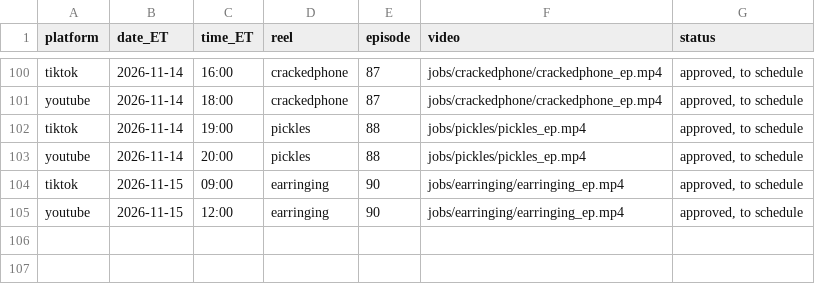
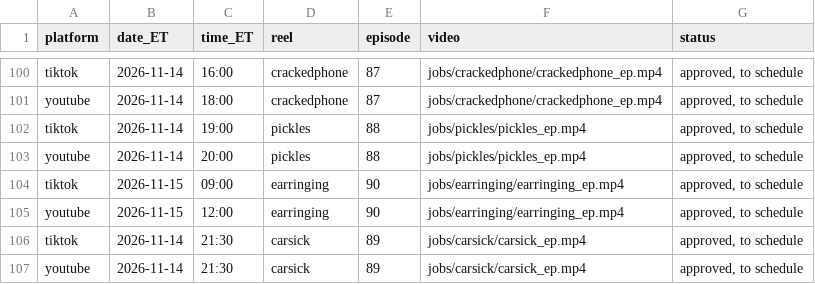
Before and after one commit to jiewei190-arch/reel-render, a CSV file: handoff/schedule_batchN.csv, drawn as a sheet; only a part is shown, gaps mark what is left out; the diff names each change by its address in the sheet, - before the commit and + after, or states it on an @@ line.

```diff
--- a/handoff/schedule_batchN.csv
+++ b/handoff/schedule_batchN.csv
+row 106: tiktok | 2026-11-14 | 21:30 | carsick | 89 | jobs/carsick/carsick_ep.mp4 | approved, to schedule
+row 107: youtube | 2026-11-14 | 21:30 | carsick | 89 | jobs/carsick/carsick_ep.mp4 | approved, to schedule
```
Also changed, not shown: handoff/episodes.csv, 27 other files.
